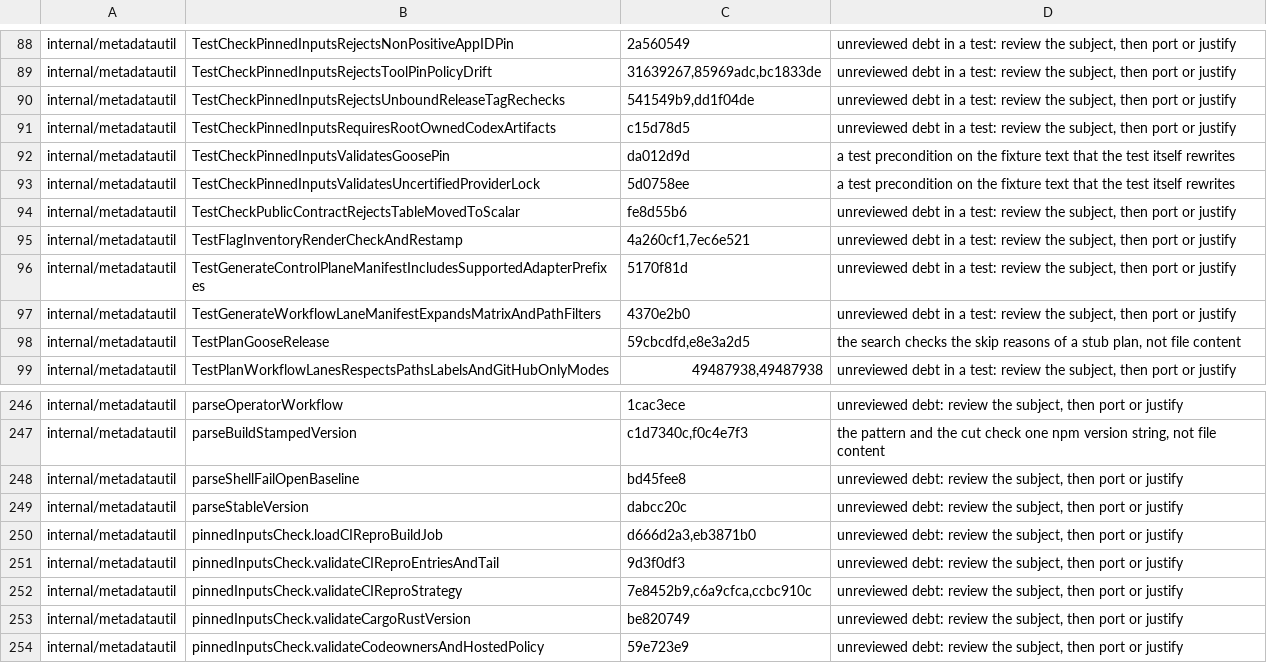
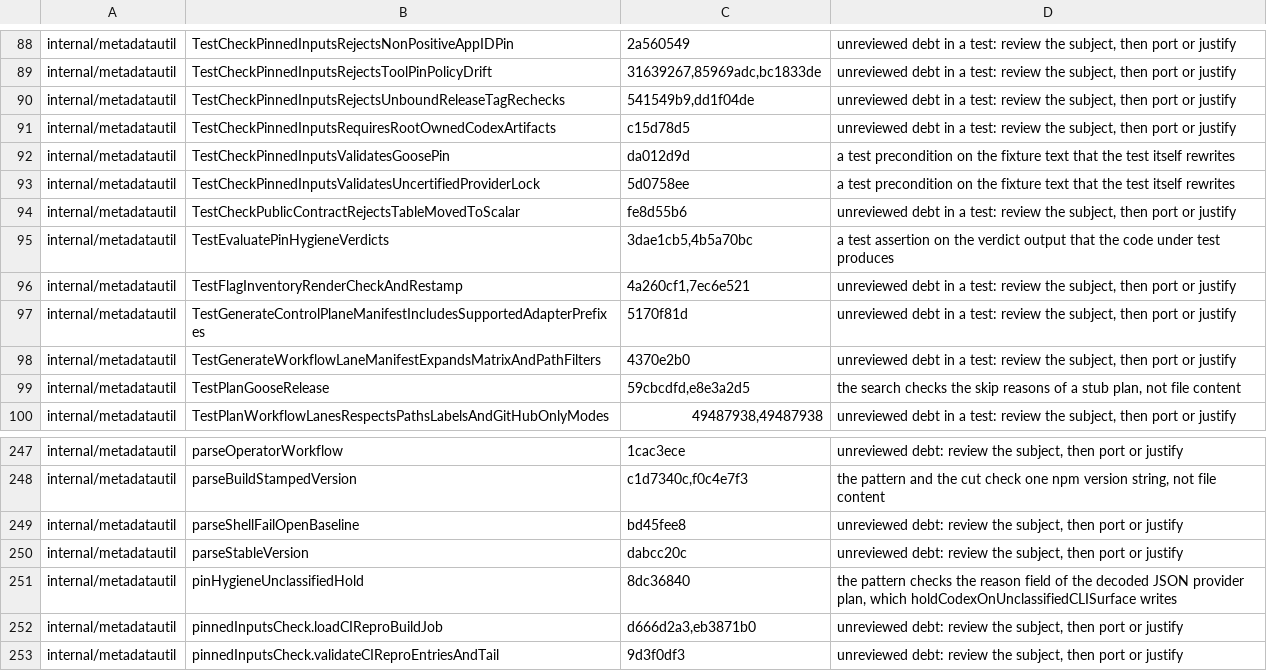
Before and after one commit to omkhar/workcell, a TSV file: policy/validator-anchoring-baseline.tsv, drawn as a sheet; only a part is shown, gaps mark what is left out; the shorter side is filled out with more unchanged rows.

```diff
--- a/policy/validator-anchoring-baseline.tsv
+++ b/policy/validator-anchoring-baseline.tsv
@@ -94,2 +94,3 @@ internal/metadatautil	TestCheckPinnedInputsValidatesUncertifiedProviderLock	5d07
 internal/metadatautil	TestCheckPublicContractRejectsTableMovedToScalar	fe8d55b6	unreviewed debt in a test: review the subject, then port or justify
+internal/metadatautil	TestEvaluatePinHygieneVerdicts	3dae1cb5,4b5a70bc	a test assertion on the verdict output that the code under test produces
 internal/metadatautil	TestFlagInventoryRenderCheckAndRestamp	4a260cf1,7ec6e521	unreviewed debt in a test: review the subject, then port or justify
@@ -249,2 +250,3 @@ internal/metadatautil	parseShellFailOpenBaseline	bd45fee8	unreviewed debt: revie
 internal/metadatautil	parseStableVersion	dabcc20c	unreviewed debt: review the subject, then port or justify
+internal/metadatautil	pinHygieneUnclassifiedHold	8dc36840	the pattern checks the reason field of the decoded JSON provider plan, which holdCodexOnUnclassifiedCLISurface writes
 internal/metadatautil	pinnedInputsCheck.loadCIReproBuildJob	d666d2a3,eb3871b0	unreviewed debt: review the subject, then port or justify
```
Also changed, not shown: 3 other files.
